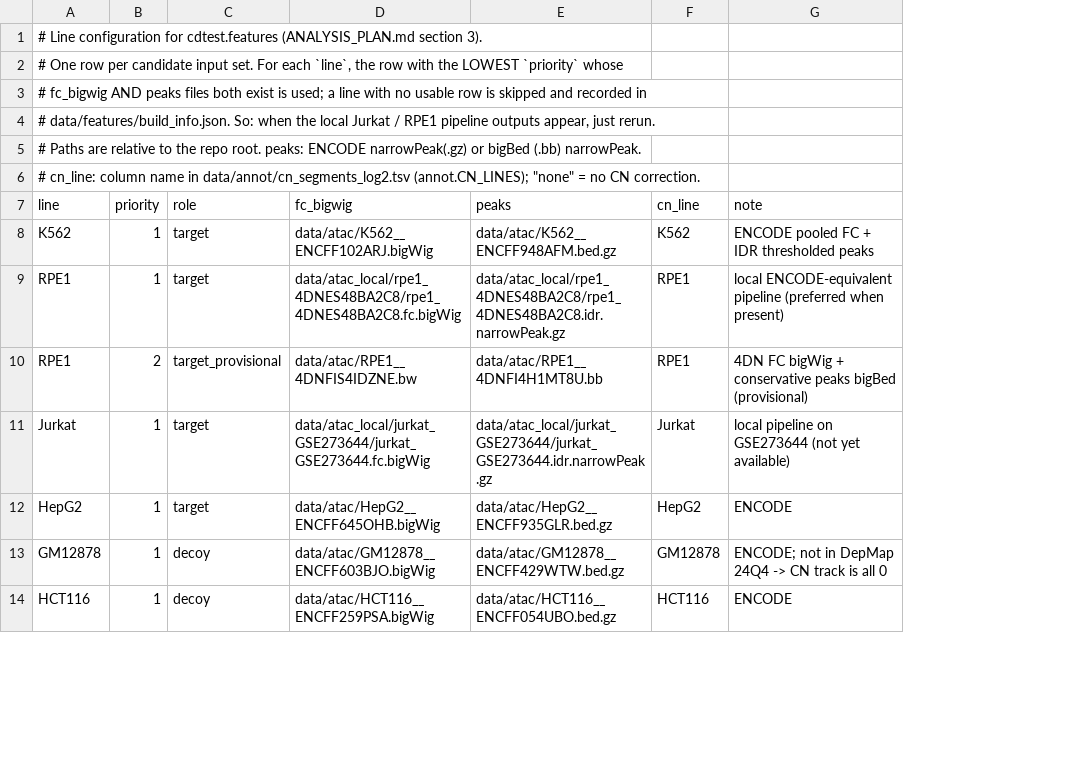
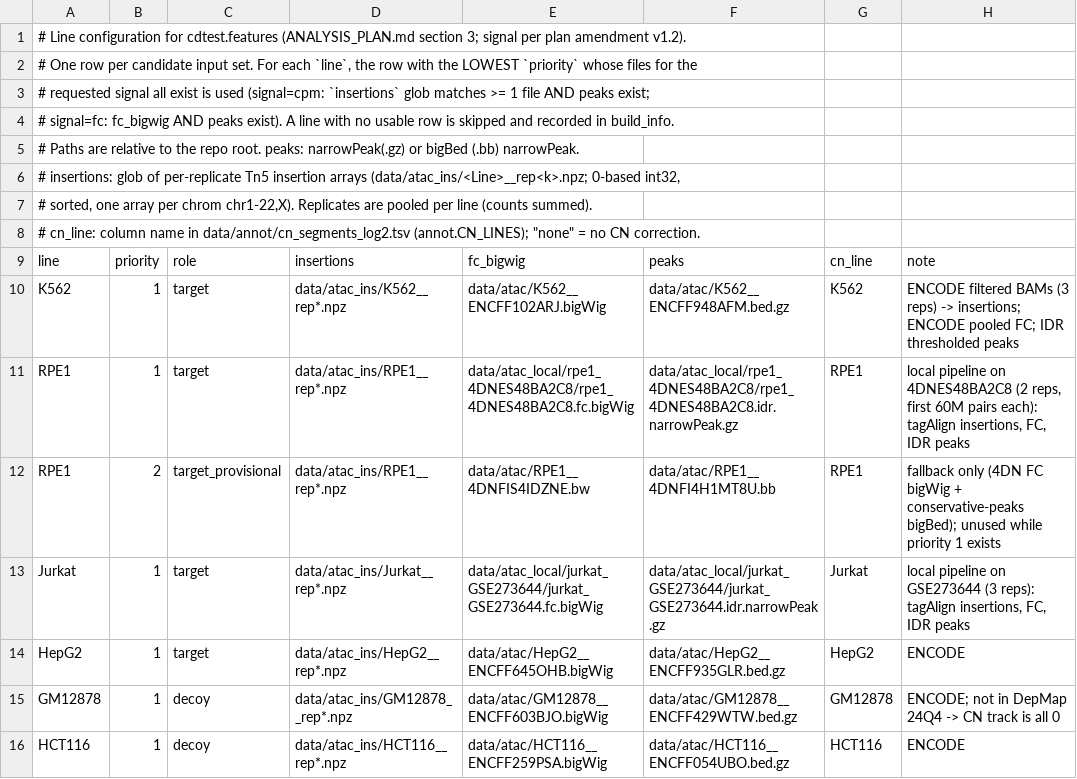
Before and after one commit to Fire-Dev2/chromatin-divergence, a TSV file: config/feature_lines.tsv, drawn as a sheet; only a part is shown; addresses are those after the commit; the diff names each change by its address in the sheet, - before the commit and + after, or states it on an @@ line.

Commit message:
Features: Tn5 insertion CPM primary + FC sensitivity for all 11 lines (plan v1.2); replicate reproducibility; sanity for both versions

```diff
--- a/config/feature_lines.tsv
+++ b/config/feature_lines.tsv
+column D, rows 9-16: insertions | data/atac_ins/K562__rep*.npz | data/atac_ins/RPE1__rep*.npz | data/atac_ins/RPE1__rep*.npz | data/atac_ins/Jurkat__rep*.npz | data/atac_ins/HepG2__rep*.npz | data/atac_ins/GM12878__rep*.npz | data/atac_ins/HCT116__rep*.npz
-A1: …(ANALYSIS_PLAN.md section 3).
+A1: …(ANALYSIS_PLAN.md section 3; signal per plan amendment v1.2).
-A2: …`priority` whose
+A2: …`priority` whose files for the
-A3: # fc_bigwig AND peaks files both exist is used; a line with no usable row is skipped and recorded in
+A3: # requested signal all exist is used (signal=cpm: `insertions` glob matches >= 1 file AND peaks exist;
-A4: # data/features/build_info.json. So: when the local Jurkat / RPE1 pipeline outputs appear, just rerun.
+A4: # signal=fc: fc_bigwig AND peaks exist). A line with no usable row is skipped and recorded in build_info.
-A5: …root. peaks: ENCODE narrowPeak(.gz) or…
+A5: …root. peaks: narrowPeak(.gz) or…
+row 6: # insertions: glob of per-replicate Tn5 insertion arrays (data/atac_ins/<Line>__rep<k>.npz; 0-based int32,
+row 7: # sorted, one array per chrom chr1-22,X). Replicates are pooled per line (counts summed).
-H10: ENCODE pooled FC + IDR thresholded…
+H10: ENCODE filtered BAMs (3 reps) -> insertions; ENCODE pooled FC; IDR thresholded…
-H11: local ENCODE-equivalent pipeline (preferred when present)
+H11: local pipeline on 4DNES48BA2C8 (2 reps, first 60M pairs each): tagAlign insertions, FC, IDR peaks
-H12: 4DN FC bigWig + conservative peaks bigBed (provisional)
+H12: fallback only (4DN FC bigWig + conservative-peaks bigBed); unused while priority 1 exists
-H13: …on GSE273644 (not yet available)
+H13: …on GSE273644 (3 reps): tagAlign insertions, FC, IDR peaks
```
Also changed, not shown: 11 other files.
